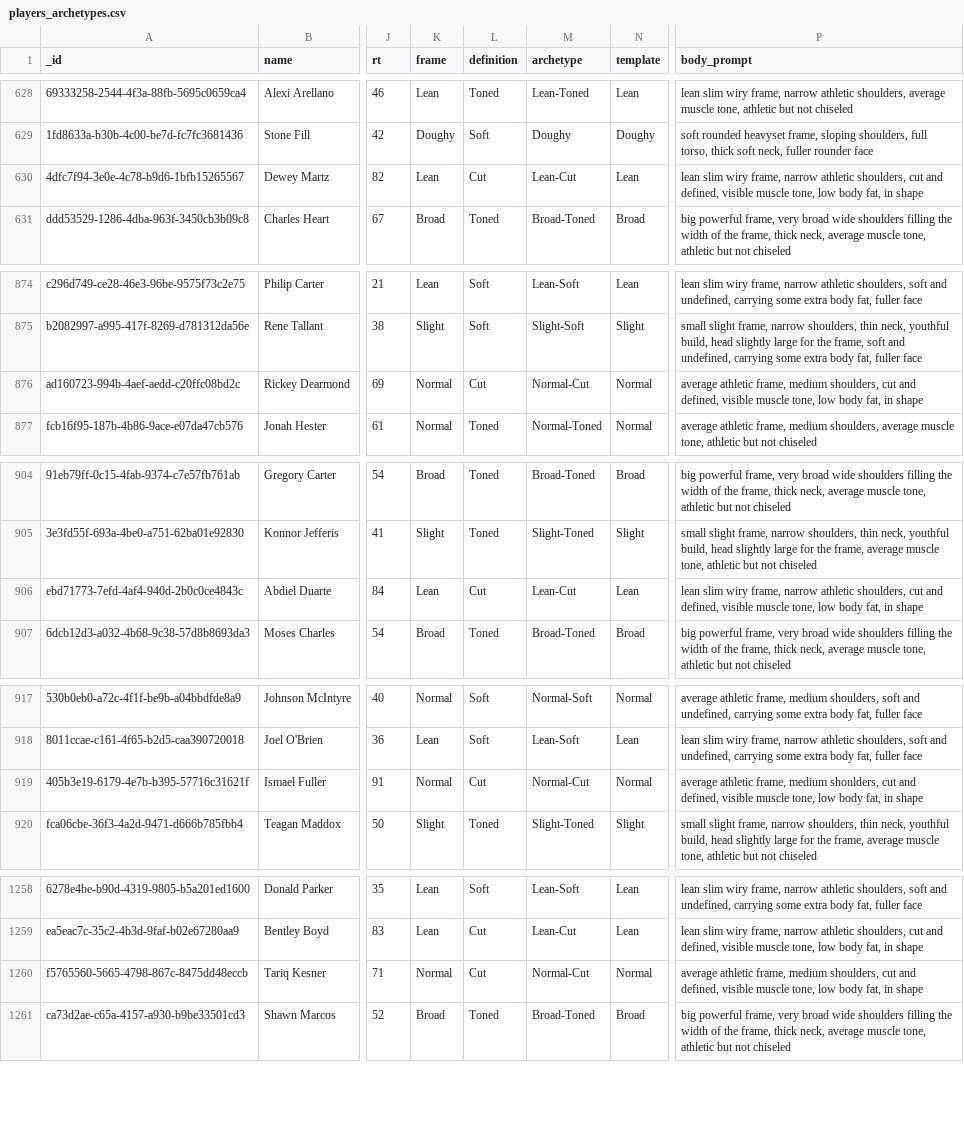
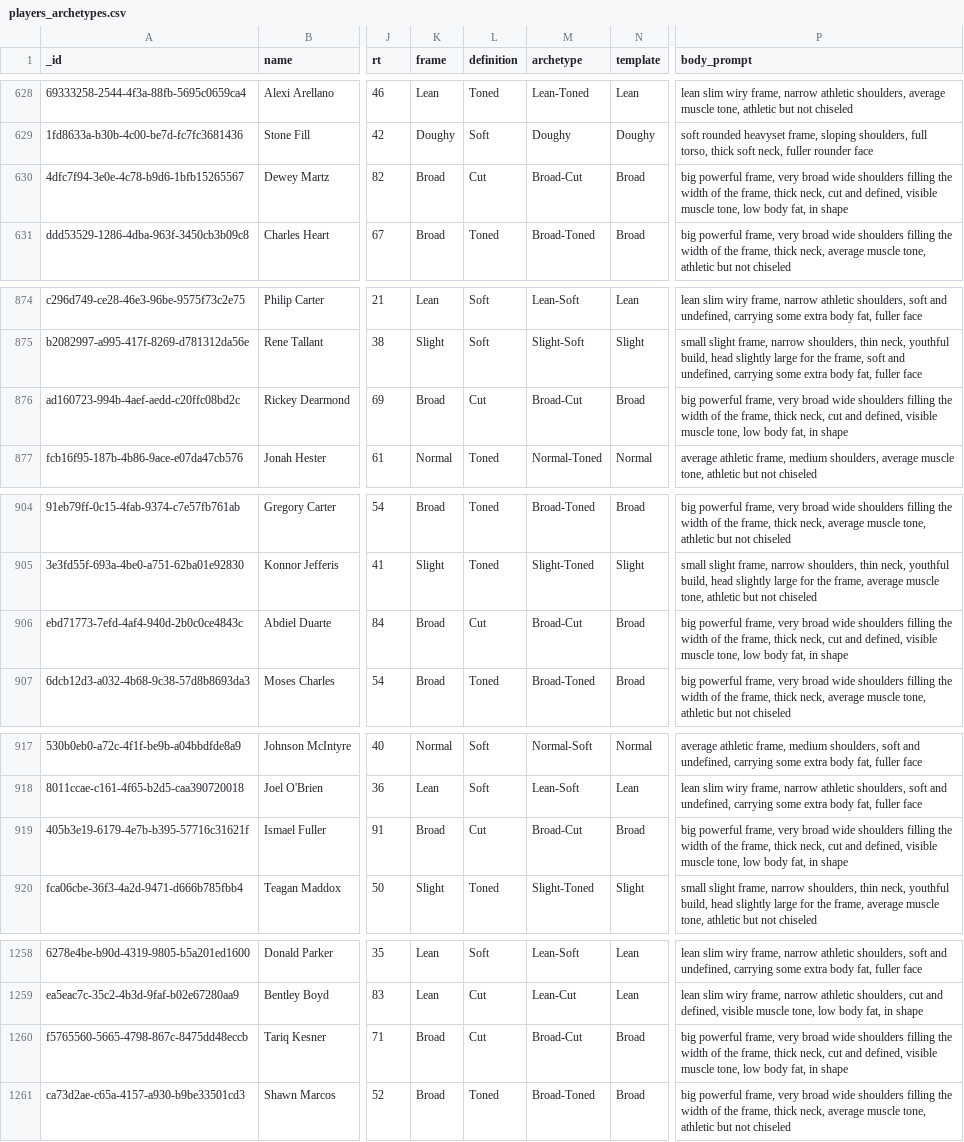
Before and after one commit to guyfromajax/gob-simplified, a CSV file: scripts/players_archetypes.csv, drawn as a sheet; only a part is shown, gaps mark what is left out; the diff covers the shown part only; the diff names each change by its address in the sheet, - before the commit and + after, or states it on an @@ line.

```diff
--- a/scripts/players_archetypes.csv
+++ b/scripts/players_archetypes.csv
-K630 (frame): Lean
+K630 (frame): Broad
-M630 (archetype): Lean-Cut
+M630 (archetype): Broad-Cut
-N630 (template): Lean
+N630 (template): Broad
-P630 (body_prompt): lean slim wiry frame, narrow athletic shoulders, cut and…
+P630 (body_prompt): big powerful frame, very broad wide shoulders filling the width of the frame, thick neck, cut and…
-K876 (frame): Normal
+K876 (frame): Broad
-M876 (archetype): Normal-Cut
+M876 (archetype): Broad-Cut
-N876 (template): Normal
+N876 (template): Broad
-P876 (body_prompt): average athletic frame, medium shoulders, cut and…
+P876 (body_prompt): big powerful frame, very broad wide shoulders filling the width of the frame, thick neck, cut and…
-K906 (frame): Lean
+K906 (frame): Broad
-M906 (archetype): Lean-Cut
+M906 (archetype): Broad-Cut
-N906 (template): Lean
+N906 (template): Broad
-P906 (body_prompt): lean slim wiry frame, narrow athletic shoulders, cut and…
+P906 (body_prompt): big powerful frame, very broad wide shoulders filling the width of the frame, thick neck, cut and…
-K919 (frame): Normal
+K919 (frame): Broad
-M919 (archetype): Normal-Cut
+M919 (archetype): Broad-Cut
-N919 (template): Normal
+N919 (template): Broad
-P919 (body_prompt): average athletic frame, medium shoulders, cut and…
+P919 (body_prompt): big powerful frame, very broad wide shoulders filling the width of the frame, thick neck, cut and…
-K1260 (frame): Normal
+K1260 (frame): Broad
-M1260 (archetype): Normal-Cut
+M1260 (archetype): Broad-Cut
-N1260 (template): Normal
+N1260 (template): Broad
-P1260 (body_prompt): average athletic frame, medium shoulders, cut and…
+P1260 (body_prompt): big powerful frame, very broad wide shoulders filling the width of the frame, thick neck, cut and…
```
Also changed, not shown: 36 edited cells elsewhere in this file, 1 other file.
